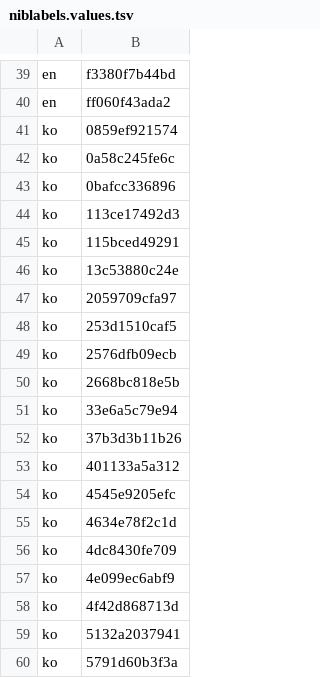
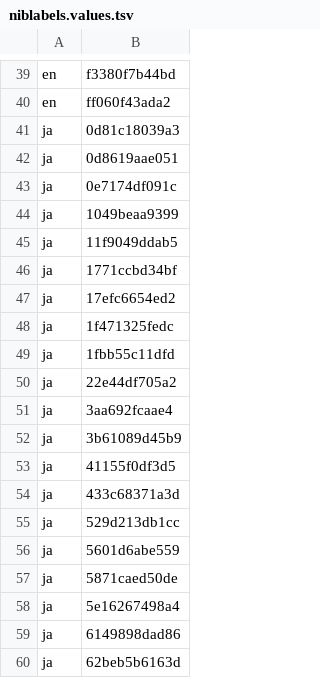
Before and after one commit to MongLong0214/logic-pro-mcp, a TSV file: docs/canon/index/niblabels.values.tsv, drawn as a sheet; only a part is shown, gaps mark what is left out; the shorter side is filled out with more unchanged rows; the diff covers the shown part only; the diff names each change by its address in the sheet, - before the commit and + after, or states it on an @@ line.

```diff
--- a/docs/canon/index/niblabels.values.tsv
+++ b/docs/canon/index/niblabels.values.tsv
+row 41: ja | 0d81c18039a3
+row 42: ja | 0d8619aae051
+row 43: ja | 0e7174df091c
+row 44: ja | 1049beaa9399
+row 45: ja | 11f9049ddab5
+row 46: ja | 1771ccbd34bf
+row 47: ja | 17efc6654ed2
+row 48: ja | 1f471325fedc
+row 49: ja | 1fbb55c11dfd
+row 50: ja | 22e44df705a2
+row 51: ja | 3aa692fcaae4
+row 52: ja | 3b61089d45b9
+row 53: ja | 41155f0df3d5
+row 54: ja | 433c68371a3d
+row 55: ja | 529d213db1cc
+row 56: ja | 5601d6abe559
+row 57: ja | 5871caed50de
+row 58: ja | 5e16267498a4
+row 59: ja | 6149898dad86
+row 60: ja | 62beb5b6163d
```
Also changed, not shown: 25 added rows elsewhere in this file, docs/canon/index/quickhelp.values.tsv, docs/canon/index/strings.values.tsv, 10 other files.
